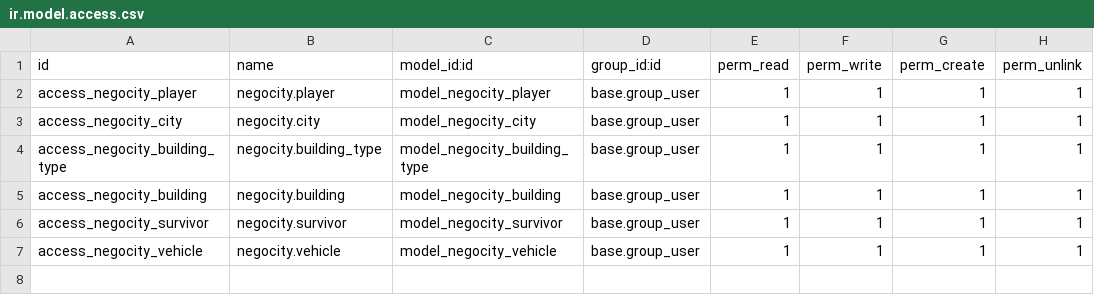
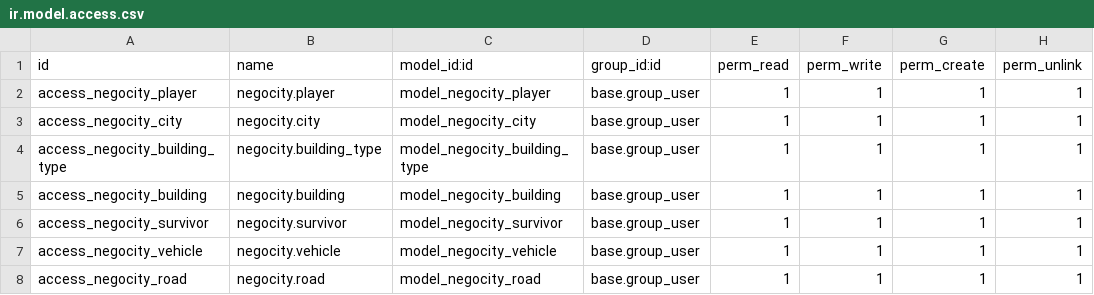
Before and after one commit to xxjcaxx/odoo-2021-2022, a CSV file: negocity/security/ir.model.access.csv, drawn as a sheet; the diff names each change by its address in the sheet, - before the commit and + after, or states it on an @@ line.

Commit message:
roads

```diff
--- a/negocity/security/ir.model.access.csv
+++ b/negocity/security/ir.model.access.csv
+row 8: access_negocity_road | negocity.road | model_negocity_road | base.group_user | 1 | 1 | 1 | 1
```
Also changed, not shown: 3 other files.
